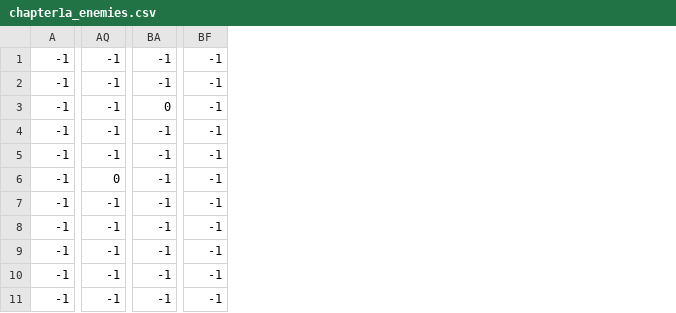
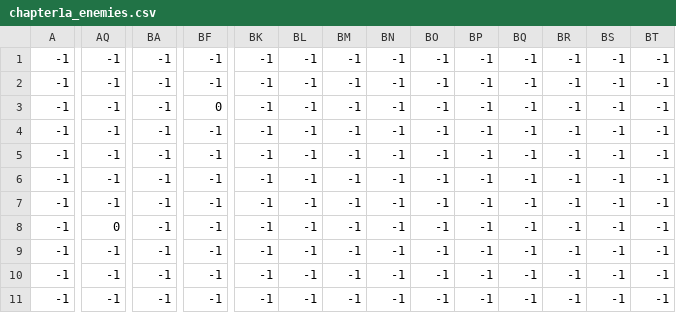
Before and after one commit to BarbeMCR/the-betrothed, a CSV file: leveldata/chapter1a/chapter1a_enemies.csv, drawn as a sheet; only a part is shown, gaps mark what is left out; the diff covers the shown part only; the diff names each change by its address in the sheet, - before the commit and + after, or states it on an @@ line.

```diff
--- a/leveldata/chapter1a/chapter1a_enemies.csv
+++ b/leveldata/chapter1a/chapter1a_enemies.csv
+column BK, rows 1-11: all -1
+column BL, rows 1-11: all -1
+column BM, rows 1-11: all -1
+column BN, rows 1-11: all -1
+column BO, rows 1-11: all -1
+column BP, rows 1-11: all -1
+column BQ, rows 1-11: all -1
+column BR, rows 1-11: all -1
+column BS, rows 1-11: all -1
+column BT, rows 1-11: all -1
-BA3: 0
+BA3: -1
-BF3: -1
+BF3: 0
-AQ6: 0
+AQ6: -1
-AQ8: -1
+AQ8: 0
```
Also changed, not shown: 6 edited cells elsewhere in this file, leveldata/chapter1a/chapter1a_barriers.csv, leveldata/chapter1a/chapter1a_borders.csv, 45 other files.
